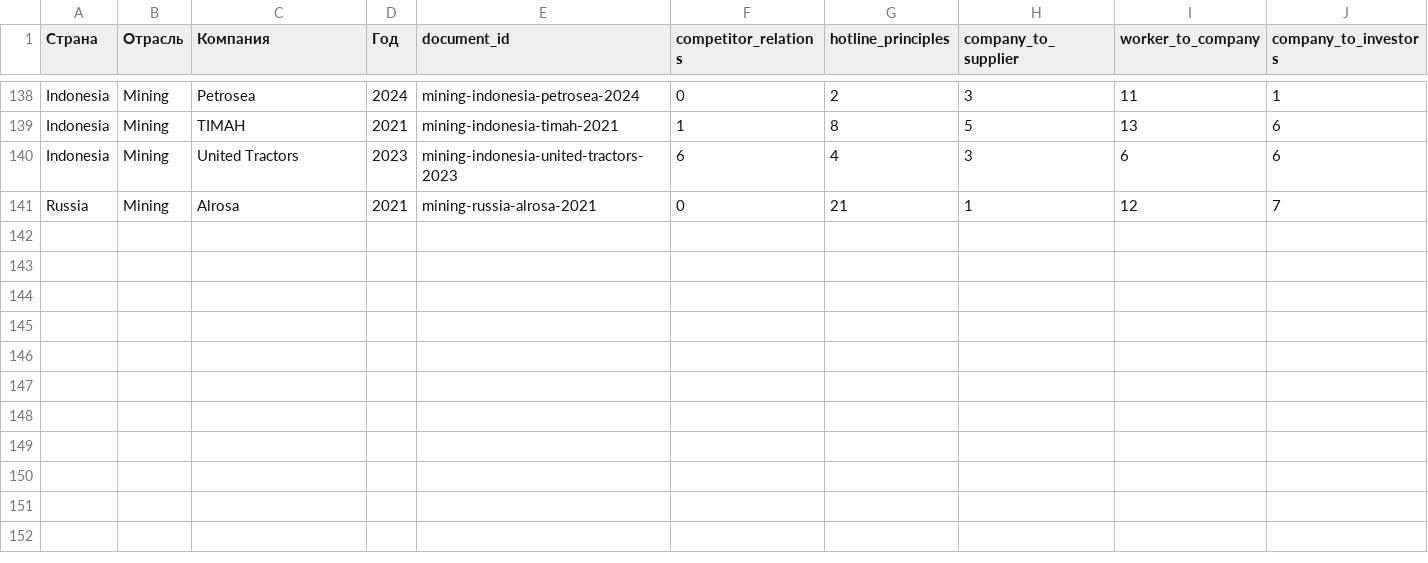
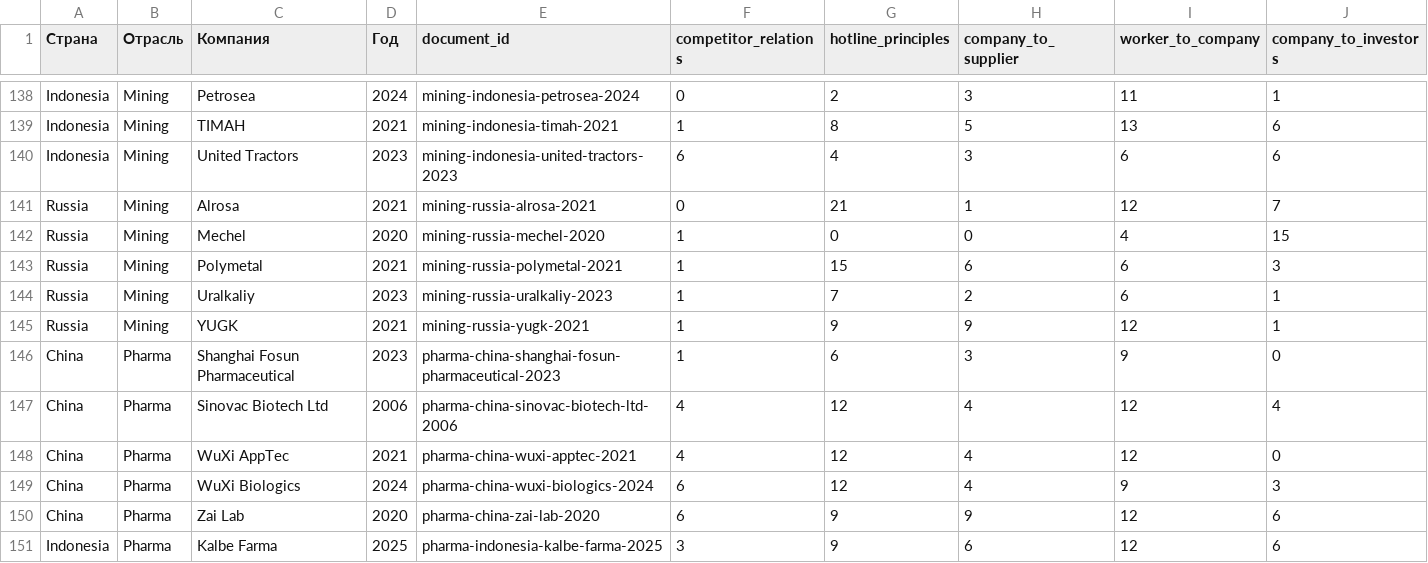
Before and after one commit to egiiich/ethical-codes-NLP-Index, a CSV file: registry/principle_index_matrix.csv, drawn as a sheet; only a part is shown, gaps mark what is left out; rows hold the shown columns only; the diff names each change by its address in the sheet, - before the commit and + after, or states it on an @@ line.

Commit message:
Add analyses for Zai Lab 2020 and Kalbe Farma 2025

```diff
--- a/registry/principle_index_matrix.csv
+++ b/registry/principle_index_matrix.csv
+row 142: Russia | Mining | Mechel | 2020 | mining-russia-mechel-2020 | 1 | 0 | 0 | 4 | 15
+row 143: Russia | Mining | Polymetal | 2021 | mining-russia-polymetal-2021 | 1 | 15 | 6 | 6 | 3
+row 144: Russia | Mining | Uralkaliy | 2023 | mining-russia-uralkaliy-2023 | 1 | 7 | 2 | 6 | 1
+row 145: Russia | Mining | YUGK | 2021 | mining-russia-yugk-2021 | 1 | 9 | 9 | 12 | 1
+row 146: China | Pharma | Shanghai Fosun Pharmaceutical | 2023 | pharma-china-shanghai-fosun-pharmaceutical-2023 | 1 | 6 | 3 | 9 | 0
+row 147: China | Pharma | Sinovac Biotech Ltd | 2006 | pharma-china-sinovac-biotech-ltd-2006 | 4 | 12 | 4 | 12 | 4
+row 148: China | Pharma | WuXi AppTec | 2021 | pharma-china-wuxi-apptec-2021 | 4 | 12 | 4 | 12 | 0
+row 149: China | Pharma | WuXi Biologics | 2024 | pharma-china-wuxi-biologics-2024 | 6 | 12 | 4 | 9 | 3
+row 150: China | Pharma | Zai Lab | 2020 | pharma-china-zai-lab-2020 | 6 | 9 | 9 | 12 | 6
+row 151: Indonesia | Pharma | Kalbe Farma | 2025 | pharma-indonesia-kalbe-farma-2025 | 3 | 9 | 6 | 12 | 6
```
Also changed, not shown: registry/codes_index.csv, 12 other files.
